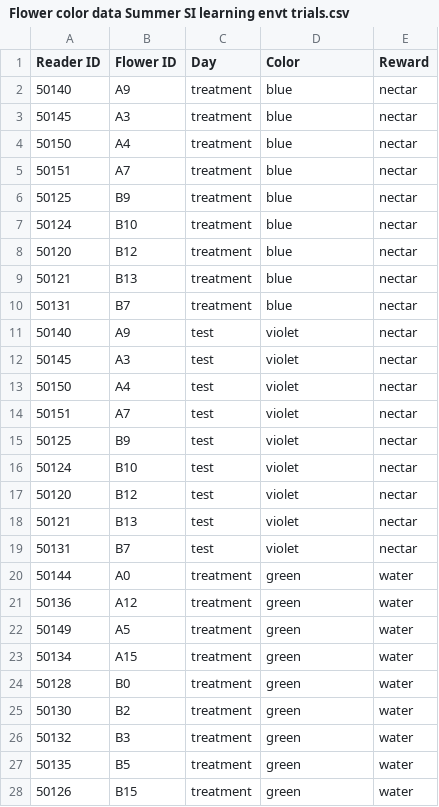
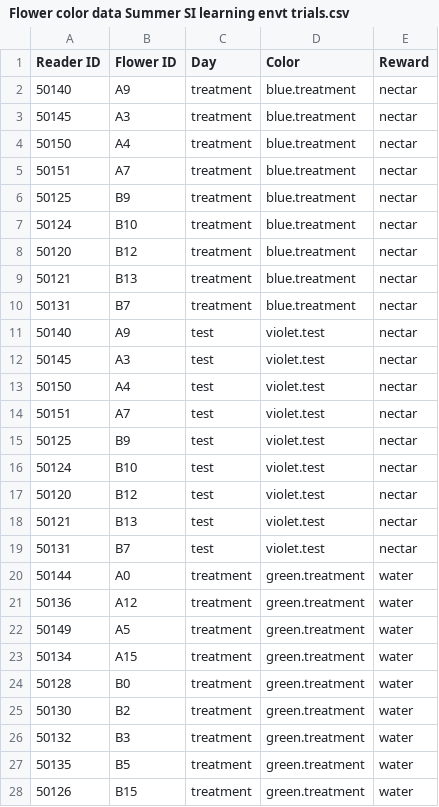
Before and after one commit to Brosi-Lab/learningenvt, a CSV file: Flower color data Summer SI learning envt trials.csv, drawn as a sheet; only a part is shown; the diff covers the shown part only.

```diff
--- a/Flower color data Summer SI learning envt trials.csv
+++ b/Flower color data Summer SI learning envt trials.csv
@@ -1,28 +1,28 @@
 Reader ID,Flower ID,Day,Color,Reward
-50140,A9,treatment,blue,nectar
-50145,A3,treatment,blue,nectar
-50150,A4,treatment,blue,nectar
-50151,A7,treatment,blue,nectar
-50125,B9,treatment,blue,nectar
-50124,B10,treatment,blue,nectar
-50120,B12,treatment,blue,nectar
-50121,B13,treatment,blue,nectar
-50131,B7,treatment,blue,nectar
-50140,A9,test,violet,nectar
-50145,A3,test,violet,nectar
-50150,A4,test,violet,nectar
-50151,A7,test,violet,nectar
-50125,B9,test,violet,nectar
-50124,B10,test,violet,nectar
-50120,B12,test,violet,nectar
-50121,B13,test,violet,nectar
-50131,B7,test,violet,nectar
-50144,A0,treatment,green,water
-50136,A12,treatment,green,water
-50149,A5,treatment,green,water
-50134,A15,treatment,green,water
-50128,B0,treatment,green,water
-50130,B2,treatment,green,water
-50132,B3,treatment,green,water
-50135,B5,treatment,green,water
-50126,B15,treatment,green,water
+50140,A9,treatment,blue.treatment,nectar
+50145,A3,treatment,blue.treatment,nectar
+50150,A4,treatment,blue.treatment,nectar
+50151,A7,treatment,blue.treatment,nectar
+50125,B9,treatment,blue.treatment,nectar
+50124,B10,treatment,blue.treatment,nectar
+50120,B12,treatment,blue.treatment,nectar
+50121,B13,treatment,blue.treatment,nectar
+50131,B7,treatment,blue.treatment,nectar
+50140,A9,test,violet.test,nectar
+50145,A3,test,violet.test,nectar
+50150,A4,test,violet.test,nectar
+50151,A7,test,violet.test,nectar
+50125,B9,test,violet.test,nectar
+50124,B10,test,violet.test,nectar
+50120,B12,test,violet.test,nectar
+50121,B13,test,violet.test,nectar
+50131,B7,test,violet.test,nectar
+50144,A0,treatment,green.treatment,water
+50136,A12,treatment,green.treatment,water
+50149,A5,treatment,green.treatment,water
+50134,A15,treatment,green.treatment,water
+50128,B0,treatment,green.treatment,water
+50130,B2,treatment,green.treatment,water
+50132,B3,treatment,green.treatment,water
+50135,B5,treatment,green.treatment,water
+50126,B15,treatment,green.treatment,water
```
Also changed, not shown: 9 edited cells elsewhere in this file, 2 other files.
